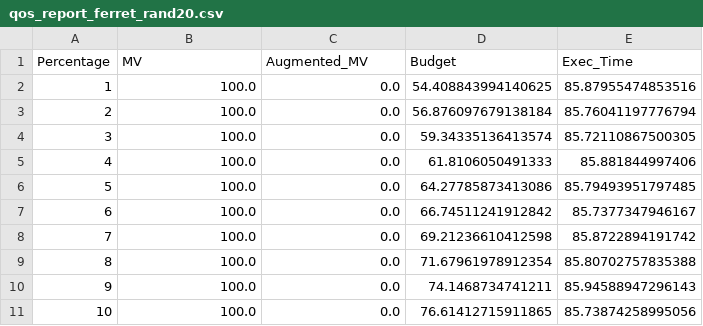
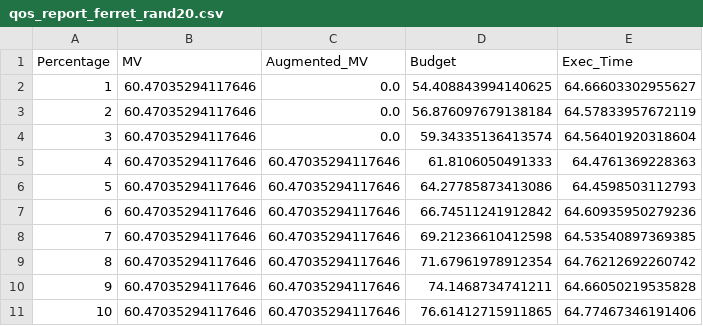
Before and after one commit to niuye8911/rapidlib-linux, a CSV file: modelConstr/Rapids/outputs/ferret/qos_report_ferret_rand20.csv, drawn as a sheet.

Commit message:
qos rand20

```diff
--- a/modelConstr/Rapids/outputs/ferret/qos_report_ferret_rand20.csv
+++ b/modelConstr/Rapids/outputs/ferret/qos_report_ferret_rand20.csv
@@ -1,11 +1,11 @@
 Percentage,MV,Augmented_MV,Budget,Exec_Time
-1,100.0,0.0,54.408843994140625,85.87955474853516
-2,100.0,0.0,56.876097679138184,85.76041197776794
-3,100.0,0.0,59.34335136413574,85.72110867500305
-4,100.0,0.0,61.8106050491333,85.881844997406
-5,100.0,0.0,64.27785873413086,85.79493951797485
-6,100.0,0.0,66.74511241912842,85.7377347946167
-7,100.0,0.0,69.21236610412598,85.8722894191742
-8,100.0,0.0,71.67961978912354,85.80702757835388
-9,100.0,0.0,74.1468734741211,85.94588947296143
-10,100.0,0.0,76.61412715911865,85.73874258995056
+1,60.47035294117646,0.0,54.408843994140625,64.66603302955627
+2,60.47035294117646,0.0,56.876097679138184,64.57833957672119
+3,60.47035294117646,0.0,59.34335136413574,64.56401920318604
+4,60.47035294117646,60.47035294117646,61.8106050491333,64.4761369228363
+5,60.47035294117646,60.47035294117646,64.27785873413086,64.4598503112793
+6,60.47035294117646,60.47035294117646,66.74511241912842,64.60935950279236
+7,60.47035294117646,60.47035294117646,69.21236610412598,64.53540897369385
+8,60.47035294117646,60.47035294117646,71.67961978912354,64.76212692260742
+9,60.47035294117646,60.47035294117646,74.1468734741211,64.66050219535828
+10,60.47035294117646,60.47035294117646,76.61412715911865,64.77467346191406
```
